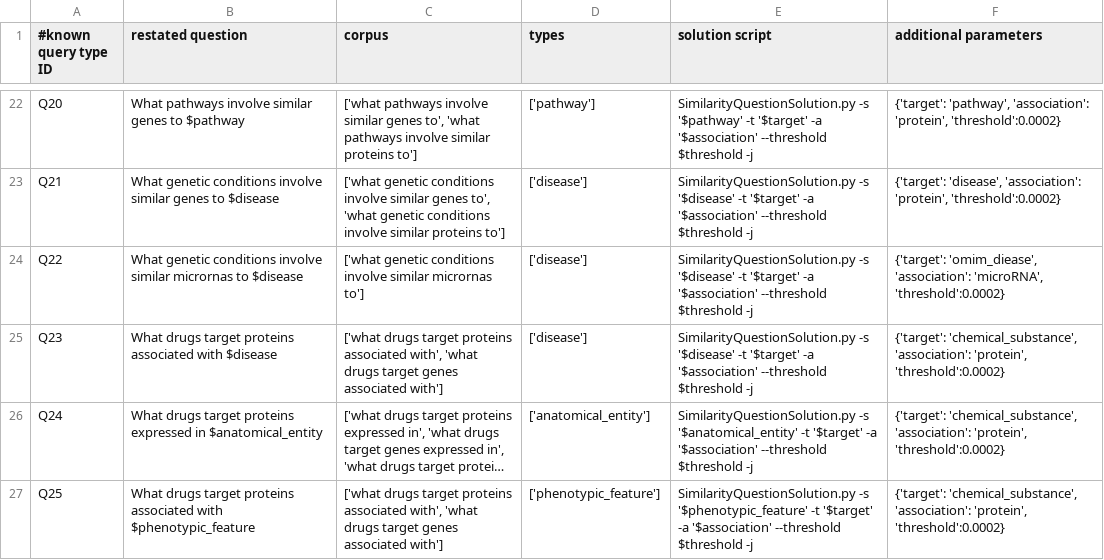
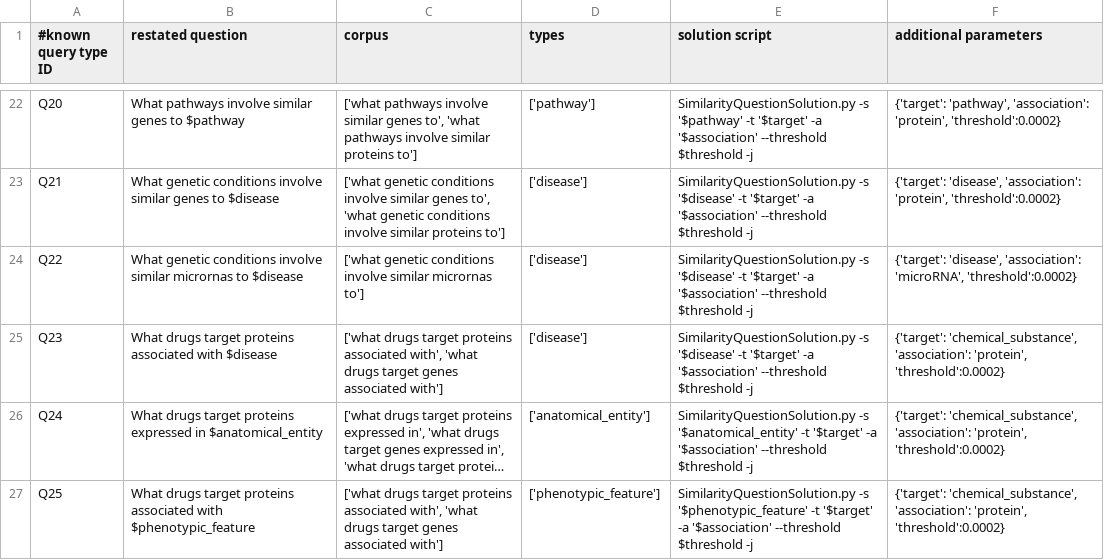
Before and after one commit to RTXteam/RTX, a TSV file: code/reasoningtool/QuestionAnswering/Questions.tsv, drawn as a sheet; only a part is shown, gaps mark what is left out; long unchanged cells end in ….

Commit message:
Replace omim_disease with disease

```diff
--- a/code/reasoningtool/QuestionAnswering/Questions.tsv
+++ b/code/reasoningtool/QuestionAnswering/Questions.tsv
@@ -23,3 +23,3 @@ Q20	What pathways involve similar genes to $pathway	['what pathways involve simi
 Q21	What genetic conditions involve similar genes to $disease	['what genetic conditions involve similar genes to', 'what genetic conditions involve similar proteins to']	['disease']	SimilarityQuestionSolution.py -s '$disease' -t '$target' -a '$association' --threshold $threshold -j	{'target': 'disease', 'association': 'protein', 'threshold':0.0002}
-Q22	What genetic conditions involve similar micrornas to $disease	['what genetic conditions involve similar micrornas to']	['disease']	SimilarityQuestionSolution.py -s '$disease' -t '$target' -a '$association' --threshold $threshold -j	{'target': 'omim_diease', 'association': 'microRNA', 'threshold':0.0002}
+Q22	What genetic conditions involve similar micrornas to $disease	['what genetic conditions involve similar micrornas to']	['disease']	SimilarityQuestionSolution.py -s '$disease' -t '$target' -a '$association' --threshold $threshold -j	{'target': 'disease', 'association': 'microRNA', 'threshold':0.0002}
 Q23	What drugs target proteins associated with $disease	['what drugs target proteins associated with', 'what drugs target genes associated with']	['disease']	SimilarityQuestionSolution.py -s '$disease' -t '$target' -a '$association' --threshold $threshold -j	{'target': 'chemical_substance', 'association': 'protein', 'threshold':0.0002}
```
